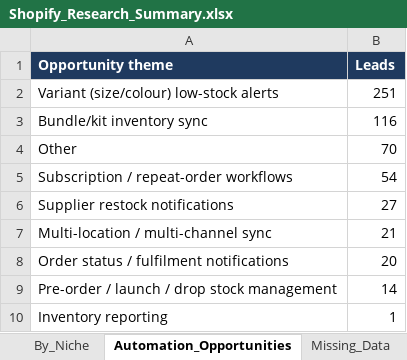
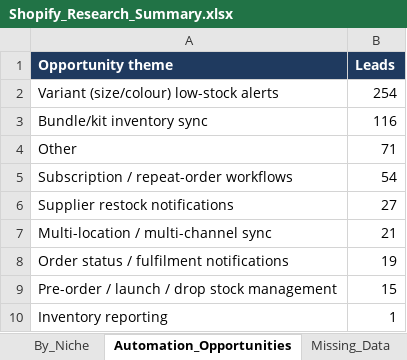
Before and after one commit to oseniibrahim845-hue/rappido, an Excel workbook: shopify-leads/Shopify_Research_Summary.xlsx, sheet Automation_Opportunities, drawn as a sheet; values as stored, in another font and other column widths than the file's, no borders; the diff names each change by its address in the sheet, - before the commit and + after, or states it on an @@ line.

```diff
--- a/shopify-leads/Shopify_Research_Summary.xlsx (sheet Automation_Opportunities)
+++ b/shopify-leads/Shopify_Research_Summary.xlsx (sheet Automation_Opportunities)
-B2 (Leads): 251
+B2 (Leads): 254
-B4 (Leads): 70
+B4 (Leads): 71
-B8 (Leads): 20
+B8 (Leads): 19
-B9 (Leads): 14
+B9 (Leads): 15
```
Also changed, not shown: sheet By_Niche, sheet By_Country, sheet Overview, sheet Missing_Fields_Qualified, sheet Missing_Data, shopify-leads/Shopify_Inventory_Order_Automation_700_Leads.xlsx, 1 other file.
